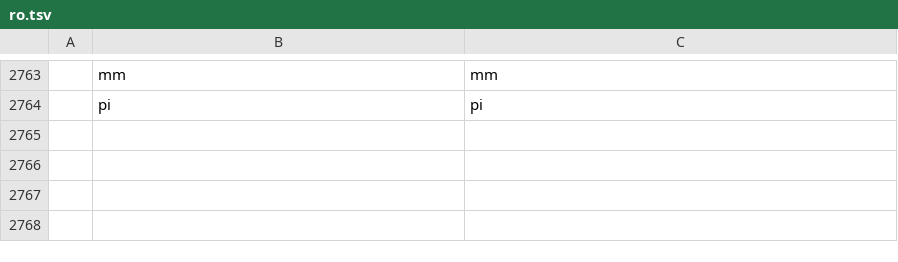
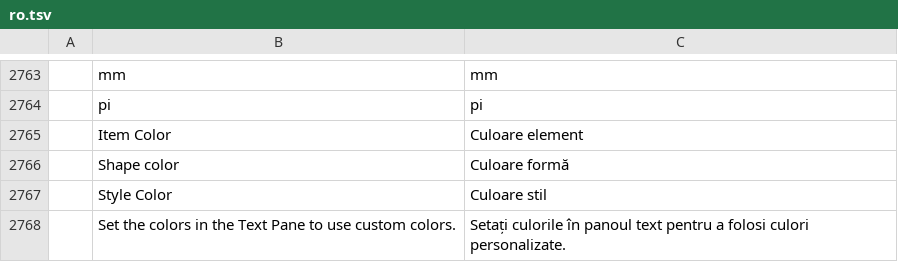
Before and after one commit to benandez/wordcraft, a TSV file: crates/ui-egui/src/i18n/ro.tsv, drawn as a sheet; only a part is shown, gaps mark what is left out; the diff names each change by its address in the sheet, - before the commit and + after, or states it on an @@ line.

```diff
--- a/crates/ui-egui/src/i18n/ro.tsv
+++ b/crates/ui-egui/src/i18n/ro.tsv
+row 2765:  | Item Color | Culoare element
+row 2766:  | Shape color | Culoare formă
+row 2767:  | Style Color | Culoare stil
+row 2768:  | Set the colors in the Text Pane to use custom colors. | Setați culorile în panoul text pentru a folosi culori personalizate.
```
Also changed, not shown: crates/ui-egui/src/i18n/da.tsv, crates/ui-egui/src/i18n/nl.tsv, 1 other file.
